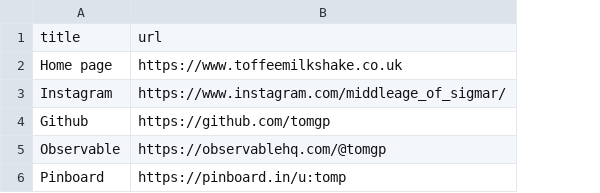
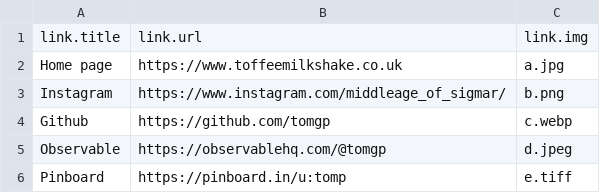
Before and after one commit to tomgp/bookmarks, a CSV file: src/data/mobilelinks.csv, drawn as a sheet; removed rows and columns are numbered as before the commit, all else as after; the diff names each change by its address in the sheet, - before the commit and + after, or states it on an @@ line.

Commit message:
data update

```diff
--- a/src/data/mobilelinks.csv
+++ b/src/data/mobilelinks.csv
+column C, rows 2-6: a.jpg | b.png | c.webp | d.jpeg | e.tiff
-row 1: title | url
+row 1: link.title | link.url | link.img
```
Also changed, not shown: 1 other file.
